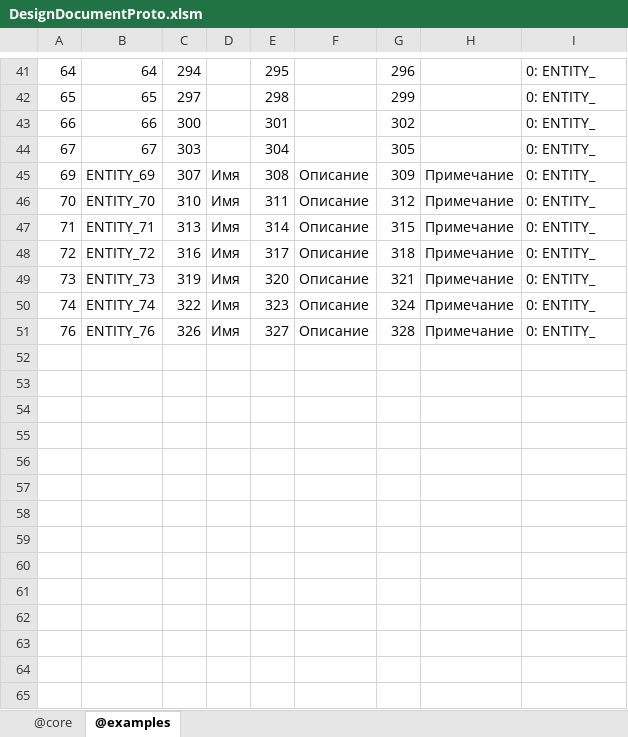
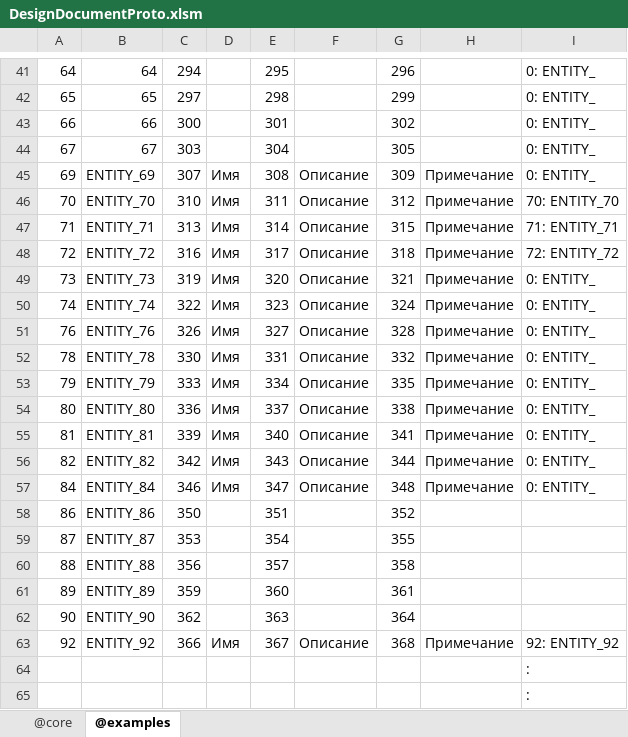
Before and after one commit to jacoby3210/cas-data-designer, an Excel workbook: dist/DesignDocumentProto.xlsm, sheet @examples, drawn as a sheet; only a part is shown, gaps mark what is left out; values as stored, in another font and other column widths than the file's, no borders; table styles not drawn; the diff covers the shown part only; the diff names each change by its address in the sheet, - before the commit and + after, or states it on an @@ line.

Commit message:
fix: dist\DesignDocumentProto.xlsm -  AddRow - copy formula from source row

```diff
--- a/dist/DesignDocumentProto.xlsm (sheet @examples)
+++ b/dist/DesignDocumentProto.xlsm (sheet @examples)
-I46: 0: ENTITY_
+I46: 70: ENTITY_70
-I47: 0: ENTITY_
+I47: 71: ENTITY_71
-I48: 0: ENTITY_
+I48: 72: ENTITY_72
+row 52: 78 | ENTITY_78 | 330 | Имя | 331 | Описание | 332 | Примечание | 0: ENTITY_
+row 53: 79 | ENTITY_79 | 333 | Имя | 334 | Описание | 335 | Примечание | 0: ENTITY_
+row 54: 80 | ENTITY_80 | 336 | Имя | 337 | Описание | 338 | Примечание | 0: ENTITY_
+row 55: 81 | ENTITY_81 | 339 | Имя | 340 | Описание | 341 | Примечание | 0: ENTITY_
+row 56: 82 | ENTITY_82 | 342 | Имя | 343 | Описание | 344 | Примечание | 0: ENTITY_
+row 57: 84 | ENTITY_84 | 346 | Имя | 347 | Описание | 348 | Примечание | 0: ENTITY_
+row 58: 86 | ENTITY_86 | 350 |  | 351 |  | 352
+row 59: 87 | ENTITY_87 | 353 |  | 354 |  | 355
+row 60: 88 | ENTITY_88 | 356 |  | 357 |  | 358
+row 61: 89 | ENTITY_89 | 359 |  | 360 |  | 361
+row 62: 90 | ENTITY_90 | 362 |  | 363 |  | 364
+row 63: 92 | ENTITY_92 | 366 | Имя | 367 | Описание | 368 | Примечание | 92: ENTITY_92
+row 64:  |  |  |  |  |  |  |  | :
+row 65:  |  |  |  |  |  |  |  | :
```
Also changed, not shown: 10 added rows and 1 edited cell elsewhere in this sheet, sheet @core, 2 other files.
